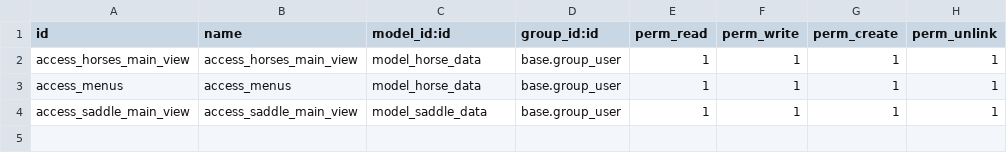
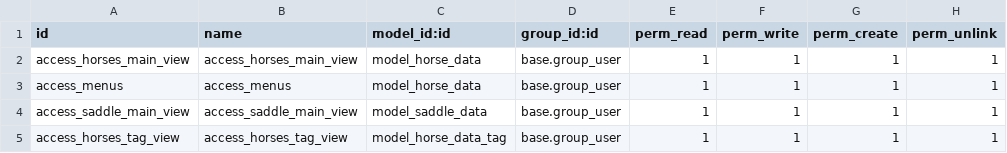
Before and after one commit to typecookie/ranchaddons, a CSV file: ranch_managment/security/ir.model.access.csv, drawn as a sheet; the diff names each change by its address in the sheet, - before the commit and + after, or states it on an @@ line.

Commit message:
tage for horse

```diff
--- a/ranch_managment/security/ir.model.access.csv
+++ b/ranch_managment/security/ir.model.access.csv
+row 5: access_horses_tag_view | access_horses_tag_view | model_horse_data_tag | base.group_user | 1 | 1 | 1 | 1
```
Also changed, not shown: 4 other files.
